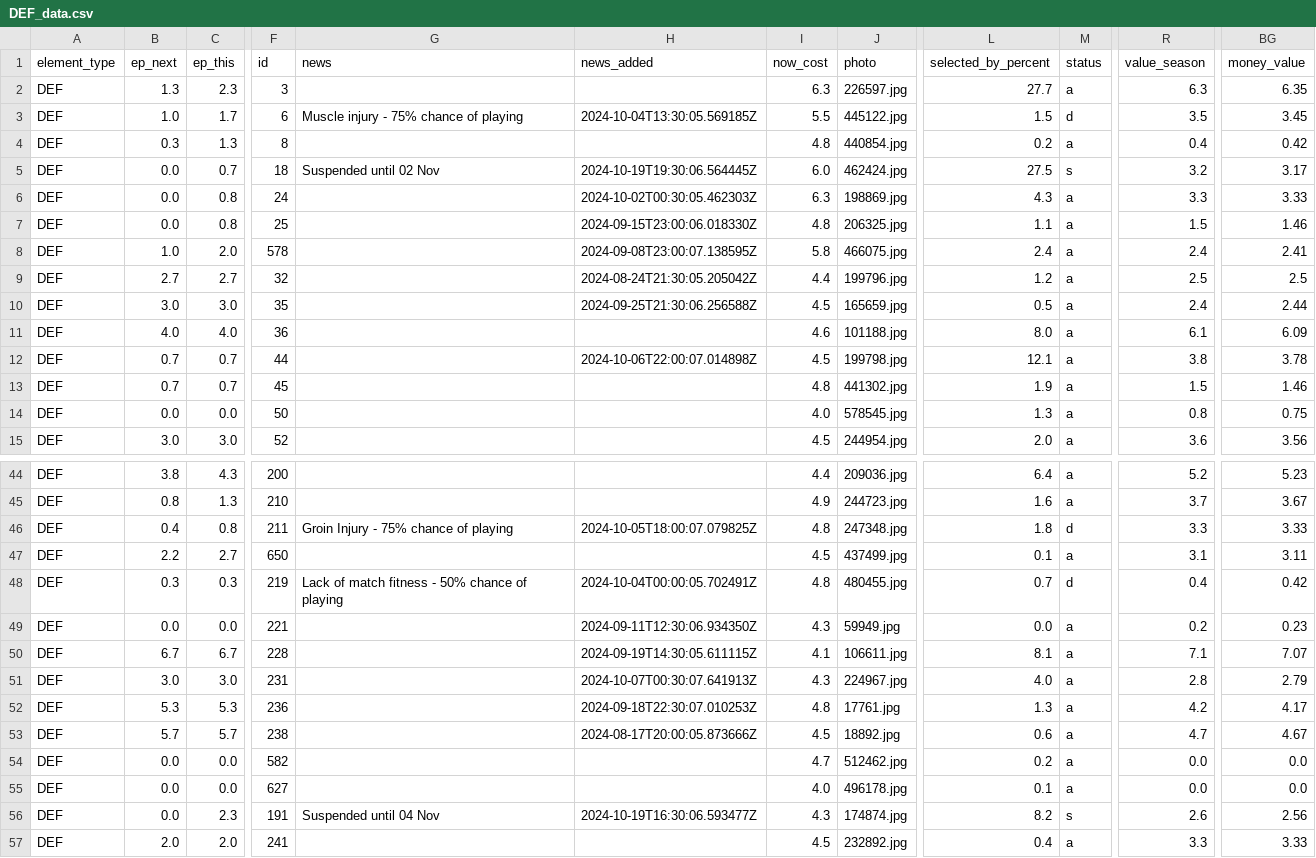
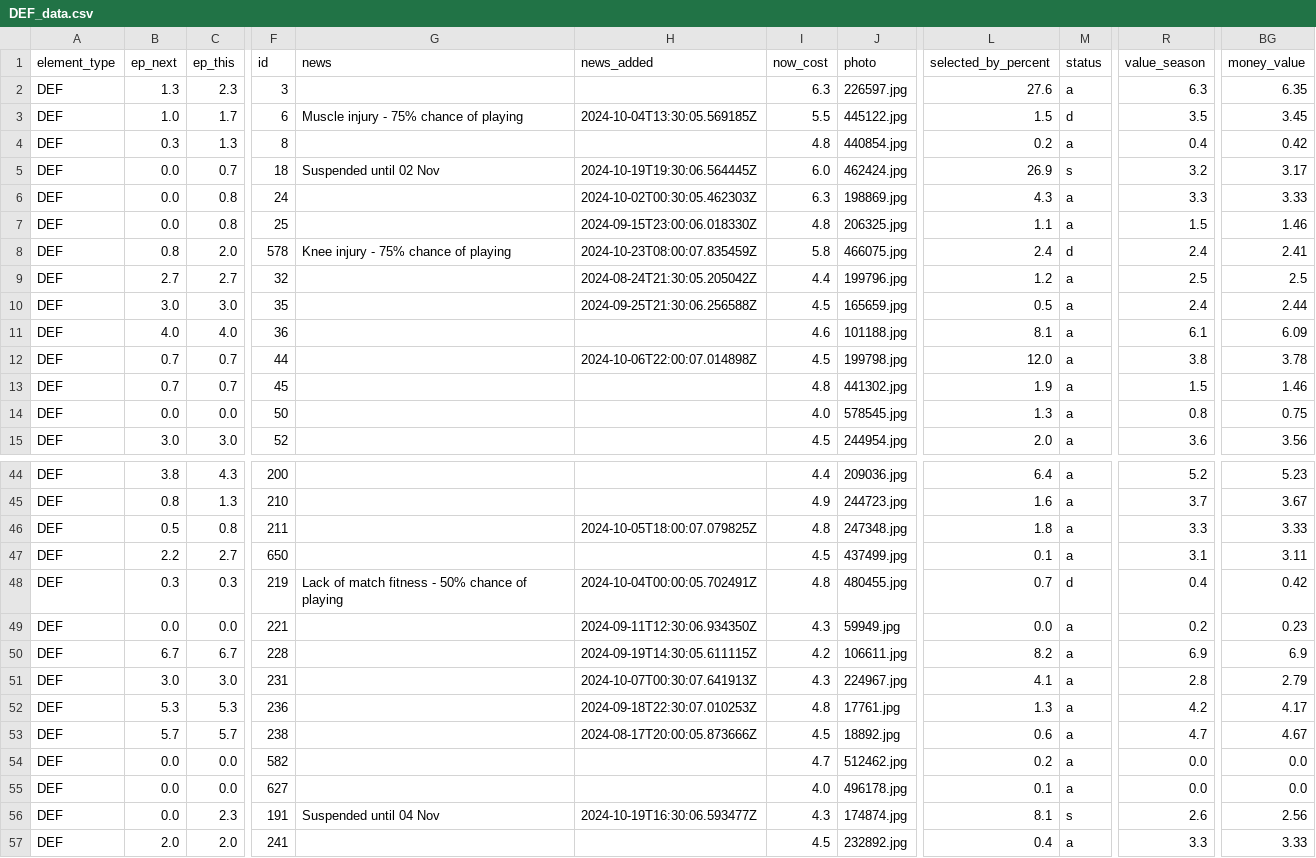
Before and after one commit to GCP-Biryani/fpl-infographics, a CSV file: DEF_data.csv, drawn as a sheet; only a part is shown, gaps mark what is left out; the diff covers the shown part only; the diff names each change by its address in the sheet, - before the commit and + after, or states it on an @@ line.

```diff
--- a/DEF_data.csv
+++ b/DEF_data.csv
-L2 (selected_by_percent): 27.7
+L2 (selected_by_percent): 27.6
-L5 (selected_by_percent): 27.5
+L5 (selected_by_percent): 26.9
-B8 (ep_next): 1.0
+B8 (ep_next): 0.8
-G8 (news): (empty)
+G8 (news): Knee injury - 75% chance of playing
-H8 (news_added): 2024-09-08T23:00:07.138595Z
+H8 (news_added): 2024-10-23T08:00:07.835459Z
-M8 (status): a
+M8 (status): d
-L11 (selected_by_percent): 8.0
+L11 (selected_by_percent): 8.1
-L12 (selected_by_percent): 12.1
+L12 (selected_by_percent): 12.0
-B46 (ep_next): 0.4
+B46 (ep_next): 0.5
-G46 (news): Groin Injury - 75% chance of playing
+G46 (news): (empty)
-M46 (status): d
+M46 (status): a
-I50 (now_cost): 4.1
+I50 (now_cost): 4.2
-L50 (selected_by_percent): 8.1
+L50 (selected_by_percent): 8.2
-R50 (value_season): 7.1
+R50 (value_season): 6.9
-BG50 (money_value): 7.07
+BG50 (money_value): 6.9
-L51 (selected_by_percent): 4.0
+L51 (selected_by_percent): 4.1
-L56 (selected_by_percent): 8.2
+L56 (selected_by_percent): 8.1
```
Also changed, not shown: 20 edited cells elsewhere in this file, FWD_data.csv, GKP_data.csv, 3 other files.
